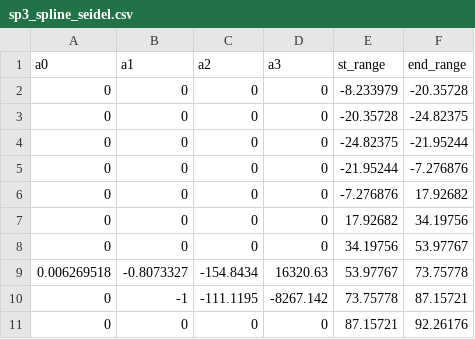
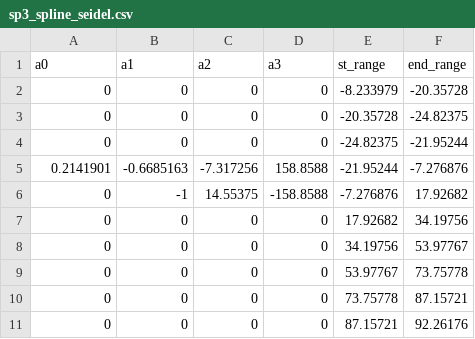
Before and after one commit to MoHassoubah/Scientific-Computing, a CSV file: Project1/part_three_datasets/sp3_spline_seidel.csv, drawn as a sheet.

```diff
--- a/Project1/part_three_datasets/sp3_spline_seidel.csv
+++ b/Project1/part_three_datasets/sp3_spline_seidel.csv
@@ -4,8 +4,8 @@ a0,a1,a2,a3,st_range,end_range
 0,0,0,0,-24.82375,-21.95244
-0,0,0,0,-21.95244,-7.276876
-0,0,0,0,-7.276876,17.92682
+0.2141901,-0.6685163,-7.317256,158.8588,-21.95244,-7.276876
+0,-1,14.55375,-158.8588,-7.276876,17.92682
 0,0,0,0,17.92682,34.19756
 0,0,0,0,34.19756,53.97767
-0.006269518,-0.8073327,-154.8434,16320.63,53.97767,73.75778
-0,-1,-111.1195,-8267.142,73.75778,87.15721
+0,0,0,0,53.97767,73.75778
+0,0,0,0,73.75778,87.15721
 0,0,0,0,87.15721,92.26176
```
Also changed, not shown: Project1/part_three_datasets/sp1_spline_seidel.csv, Project1/part_three_datasets/sp2_spline_seidel.csv, 42 other files.
